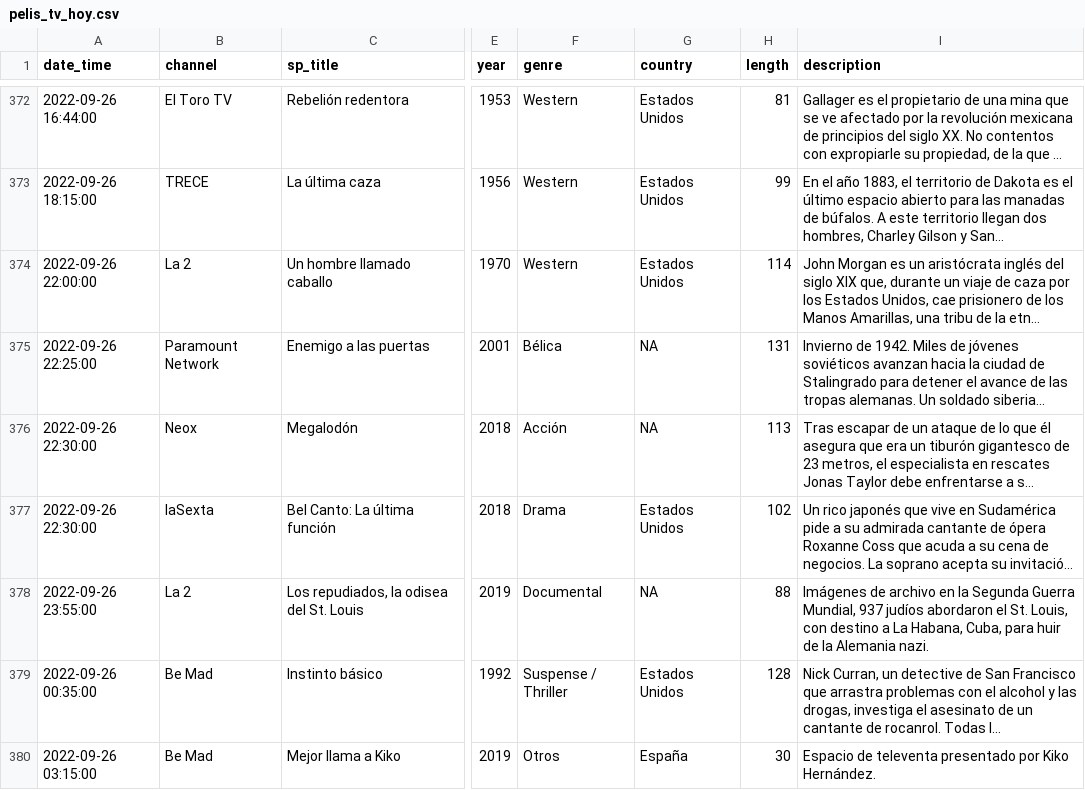
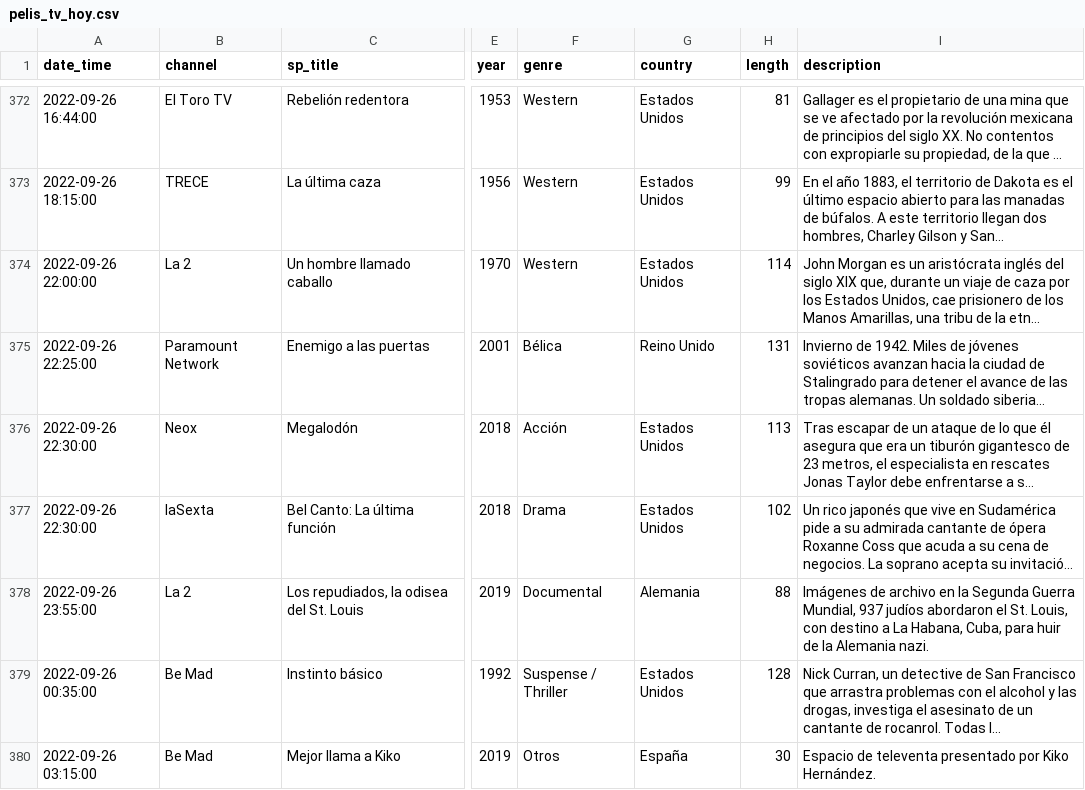
Before and after one commit to GuilleDiaz7/Automatic-Web-Scraping-of-Spanish-TDT-Films, a CSV file: data/pelis_tv_hoy.csv, drawn as a sheet; only a part is shown, gaps mark what is left out; long unchanged cells end in …; the diff covers the shown part only; the diff names each change by its address in the sheet, - before the commit and + after, or states it on an @@ line.

Commit message:
Update pelis_tv_hoy.csv

```diff
--- a/data/pelis_tv_hoy.csv
+++ b/data/pelis_tv_hoy.csv
-G375 (country): NA
+G375 (country): Reino Unido
-G376 (country): NA
+G376 (country): Estados Unidos
-G378 (country): NA
+G378 (country): Alemania
```
Also changed, not shown: 16 edited cells elsewhere in this file.
